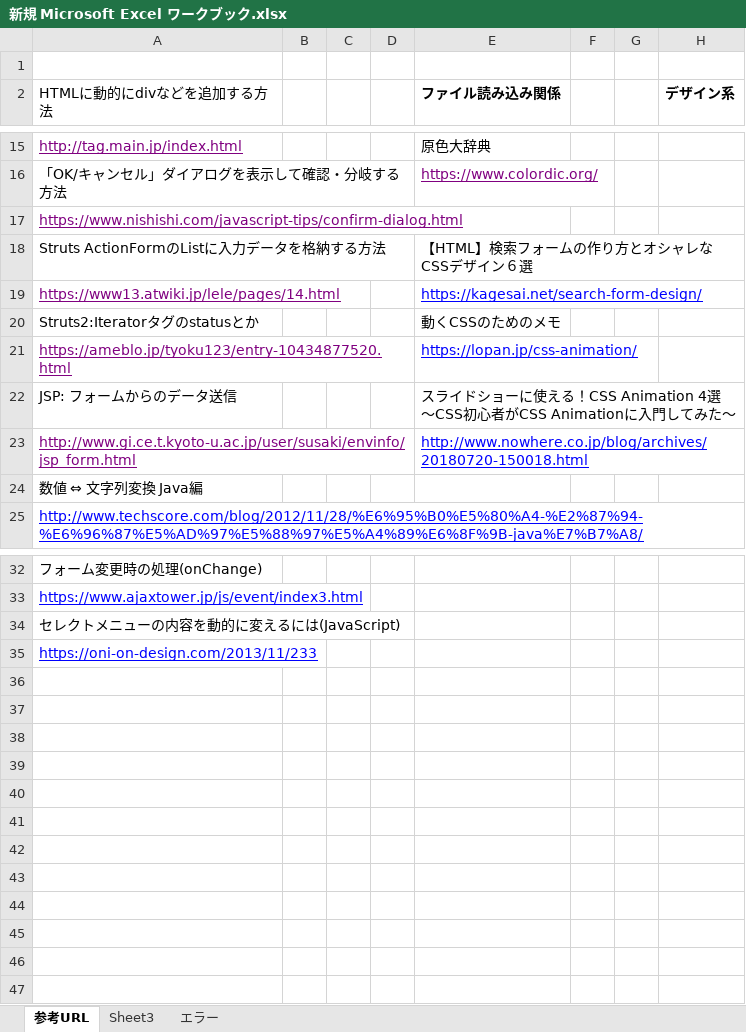
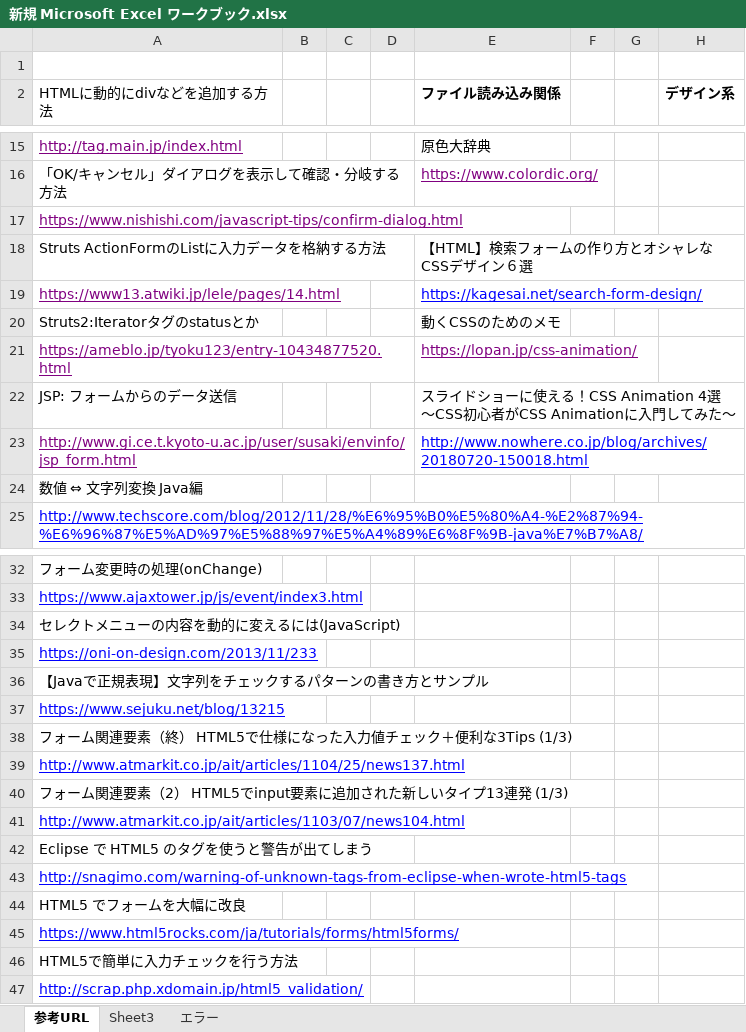
Before and after one commit to dejitaroooooo/test, an Excel workbook: 取っておくもの/新規 Microsoft Excel ワークブック.xlsx, sheet 参考URL, drawn as a sheet; only a part is shown, gaps mark what is left out; values as stored, in another font and other column widths than the file's, no borders; the diff names each change by its address in the sheet, - before the commit and + after, or states it on an @@ line.

```diff
--- a/取っておくもの/新規 Microsoft Excel ワークブック.xlsx (sheet 参考URL)
+++ b/取っておくもの/新規 Microsoft Excel ワークブック.xlsx (sheet 参考URL)
-E21 text colour: #0000FF
+E21 text colour: #800080
+row 36: 【Javaで正規表現】文字列をチェックするパターンの書き方とサンプル
+row 37: https://www.sejuku.net/blog/13215
+row 38: フォーム関連要素（終） HTML5で仕様になった入力値チェック＋便利な3Tips (1/3)
+row 39: http://www.atmarkit.co.jp/ait/articles/1104/25/news137.html
+row 40: フォーム関連要素（2） HTML5でinput要素に追加された新しいタイプ13連発 (1/3)
+row 41: http://www.atmarkit.co.jp/ait/articles/1103/07/news104.html
+row 42: Eclipse で HTML5 のタグを使うと警告が出てしまう
+row 43: http://snagimo.com/warning-of-unknown-tags-from-eclipse-when-wrote-html5-tags
+row 44: HTML5 でフォームを大幅に改良
+row 45: https://www.html5rocks.com/ja/tutorials/forms/html5forms/
+row 46: HTML5で簡単に入力チェックを行う方法
+row 47: http://scrap.php.xdomain.jp/html5_validation/
```
Also changed, not shown: 24 other files.
